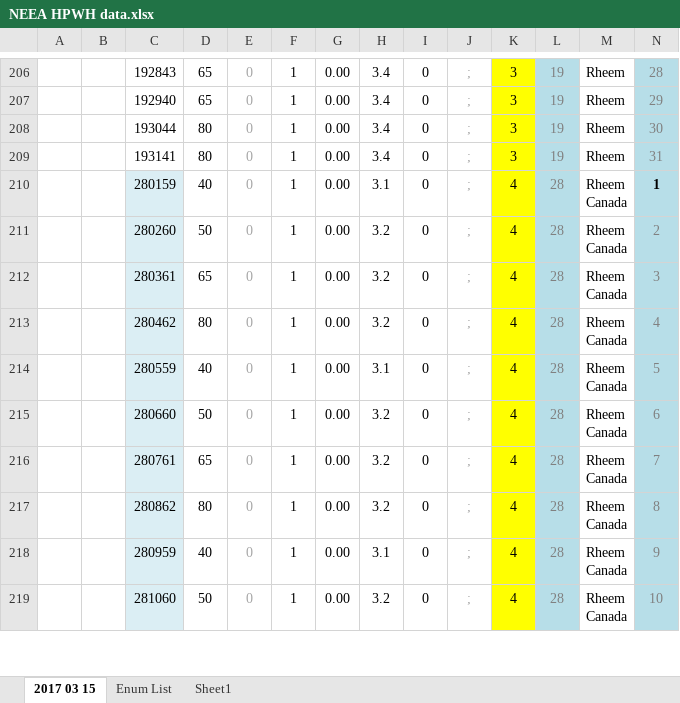
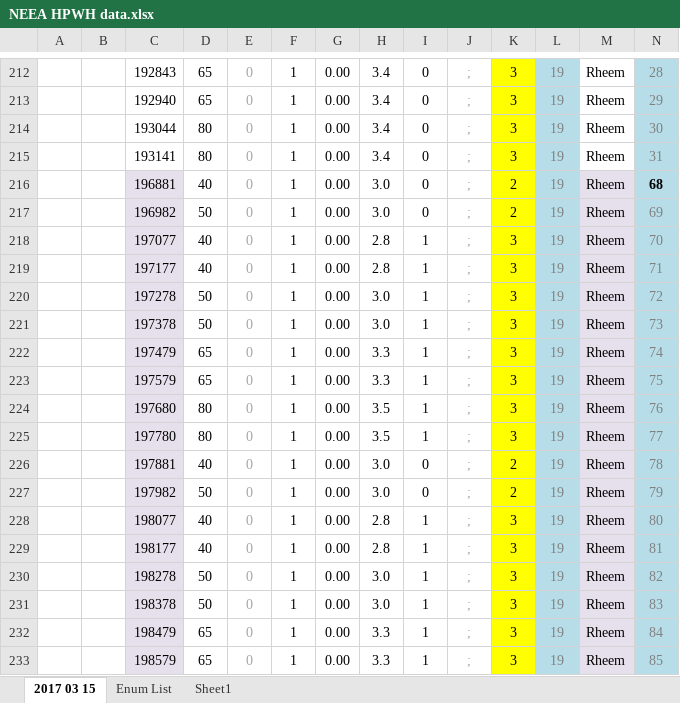
Before and after one commit to joesinger12/Sample-CBECC-Public-Mirror-from-Dev, an Excel workbook: RulesetDev/Rulesets/CA Res/Rules/NEEA HPWH data.xlsx, sheet 2017 03 15, drawn as a sheet; only a part is shown, gaps mark what is left out; the shorter side is filled out with more unchanged rows; values as stored, in another font and other column widths than the file's, no borders; rows hold the shown columns only; the diff covers the shown part only; the diff names each change by its address in the sheet, - before the commit and + after, or states it on an @@ line.

```diff
--- a/RulesetDev/Rulesets/CA Res/Rules/NEEA HPWH data.xlsx (sheet 2017 03 15)
+++ b/RulesetDev/Rulesets/CA Res/Rules/NEEA HPWH data.xlsx (sheet 2017 03 15)
+row 216:  |  | 196881 | 40 | 0 | 1 | 0.00 | 3.0 | 0 | ; | 2 | 19 | Rheem | 68
+row 217:  |  | 196982 | 50 | 0 | 1 | 0.00 | 3.0 | 0 | ; | 2 | 19 | Rheem | 69
+row 218:  |  | 197077 | 40 | 0 | 1 | 0.00 | 2.8 | 1 | ; | 3 | 19 | Rheem | 70
+row 219:  |  | 197177 | 40 | 0 | 1 | 0.00 | 2.8 | 1 | ; | 3 | 19 | Rheem | 71
+row 220:  |  | 197278 | 50 | 0 | 1 | 0.00 | 3.0 | 1 | ; | 3 | 19 | Rheem | 72
+row 221:  |  | 197378 | 50 | 0 | 1 | 0.00 | 3.0 | 1 | ; | 3 | 19 | Rheem | 73
+row 222:  |  | 197479 | 65 | 0 | 1 | 0.00 | 3.3 | 1 | ; | 3 | 19 | Rheem | 74
+row 223:  |  | 197579 | 65 | 0 | 1 | 0.00 | 3.3 | 1 | ; | 3 | 19 | Rheem | 75
+row 224:  |  | 197680 | 80 | 0 | 1 | 0.00 | 3.5 | 1 | ; | 3 | 19 | Rheem | 76
+row 225:  |  | 197780 | 80 | 0 | 1 | 0.00 | 3.5 | 1 | ; | 3 | 19 | Rheem | 77
+row 226:  |  | 197881 | 40 | 0 | 1 | 0.00 | 3.0 | 0 | ; | 2 | 19 | Rheem | 78
+row 227:  |  | 197982 | 50 | 0 | 1 | 0.00 | 3.0 | 0 | ; | 2 | 19 | Rheem | 79
+row 228:  |  | 198077 | 40 | 0 | 1 | 0.00 | 2.8 | 1 | ; | 3 | 19 | Rheem | 80
+row 229:  |  | 198177 | 40 | 0 | 1 | 0.00 | 2.8 | 1 | ; | 3 | 19 | Rheem | 81
+row 230:  |  | 198278 | 50 | 0 | 1 | 0.00 | 3.0 | 1 | ; | 3 | 19 | Rheem | 82
+row 231:  |  | 198378 | 50 | 0 | 1 | 0.00 | 3.0 | 1 | ; | 3 | 19 | Rheem | 83
+row 232:  |  | 198479 | 65 | 0 | 1 | 0.00 | 3.3 | 1 | ; | 3 | 19 | Rheem | 84
+row 233:  |  | 198579 | 65 | 0 | 1 | 0.00 | 3.3 | 1 | ; | 3 | 19 | Rheem | 85
```
Also changed, not shown: 30 added rows, 2 removed rows and 21 edited cells elsewhere in this sheet, formulas that keep their value, 8 other files.
